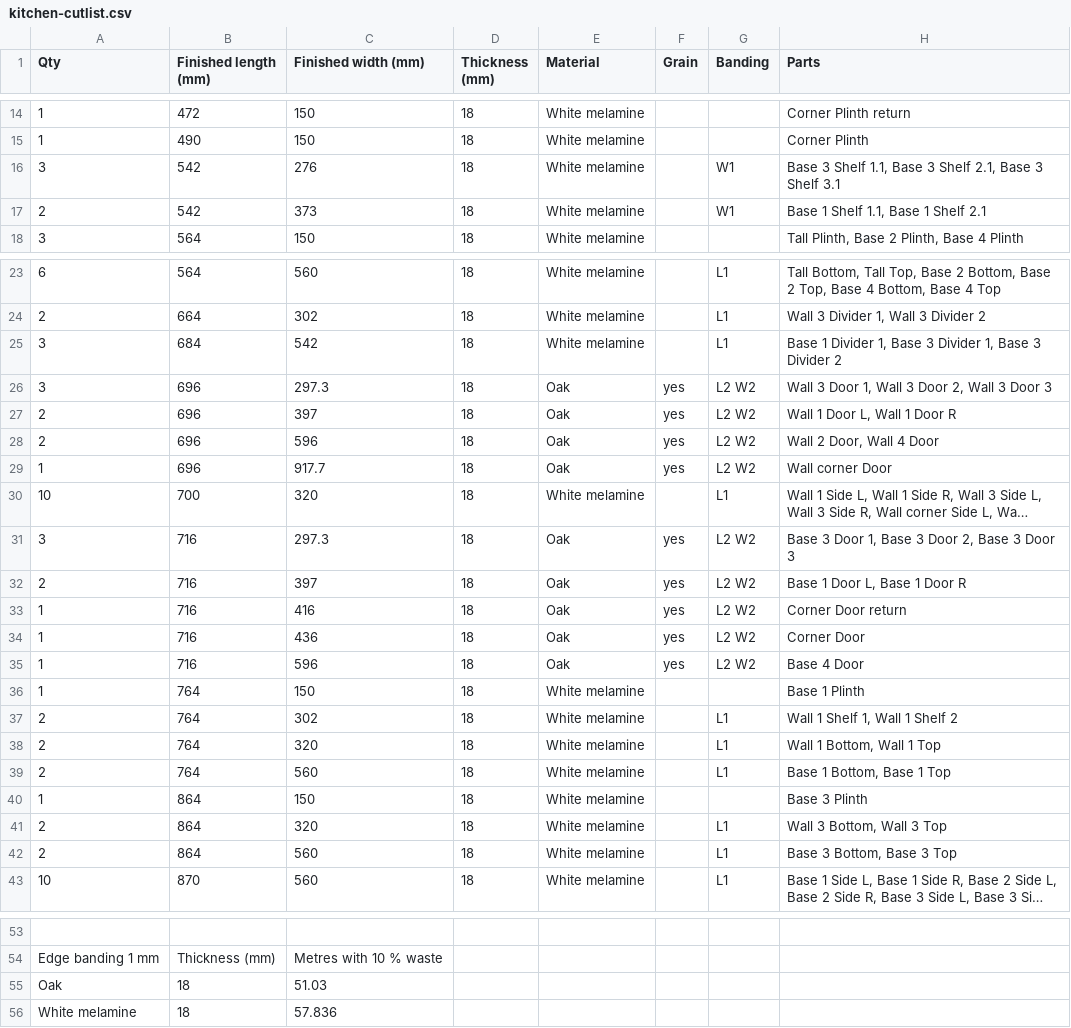
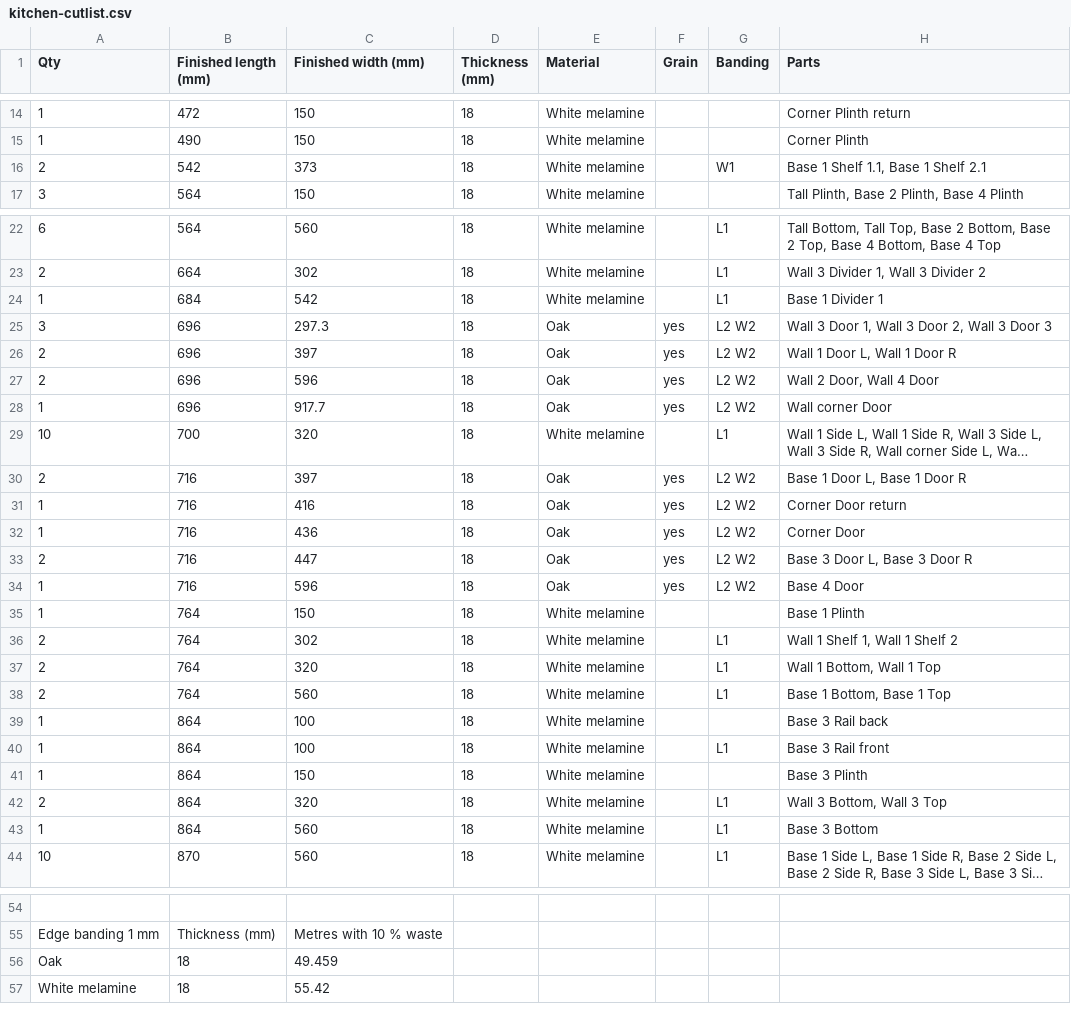
Before and after one commit to TomasDJo/solidcraft-woodwork, a CSV file: examples/kitchen-cutlist.csv, drawn as a sheet; only a part is shown, gaps mark what is left out; long unchanged cells end in …; removed rows and columns are numbered as before the commit, all else as after; the diff names each change by its address in the sheet, - before the commit and + after, or states it on an @@ line.

Commit message:
Appliance cabinets: a sink base
The box cabinet's new Kind field chooses a standard cabinet or a sink base,
and Edit cabinet keeps it. A sink base has a front and a back rail instead
of a top and no shelves; drawers and dividers are refused, and Back None
leaves it open for the pipes. Joinery drills its rails. The sample
kitchen's sink unit is a sink base.

```diff
--- a/examples/kitchen-cutlist.csv
+++ b/examples/kitchen-cutlist.csv
-row 16: 3 | 542 | 276 | 18 | White melamine |  | W1 | Base 3 Shelf 1.1, Base 3 Shelf 2.1, Base 3 Shelf 3.1
-A24 (Qty): 3
+A24 (Qty): 1
-H24 (Parts): Base 1 Divider 1, Base 3 Divider 1, Base 3 Divider 2
+H24 (Parts): Base 1 Divider 1
-row 31: 3 | 716 | 297.3 | 18 | Oak | yes | L2 W2 | Base 3 Door 1, Base 3 Door 2, Base 3 Door 3
+row 33: 2 | 716 | 447 | 18 | Oak | yes | L2 W2 | Base 3 Door L, Base 3 Door R
+row 39: 1 | 864 | 100 | 18 | White melamine |  |  | Base 3 Rail back
+row 40: 1 | 864 | 100 | 18 | White melamine |  | L1 | Base 3 Rail front
-A43 (Qty): 2
+A43 (Qty): 1
-H43 (Parts): Base 3 Bottom, Base 3 Top
+H43 (Parts): Base 3 Bottom
-C56 (Finished width (mm)): 51.03
+C56 (Finished width (mm)): 49.459
-C57 (Finished width (mm)): 57.836
+C57 (Finished width (mm)): 55.42
```
Also changed, not shown: 19 other files.
